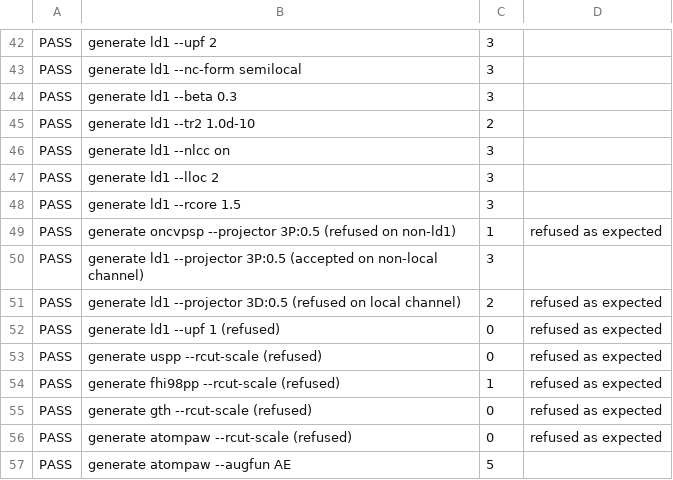
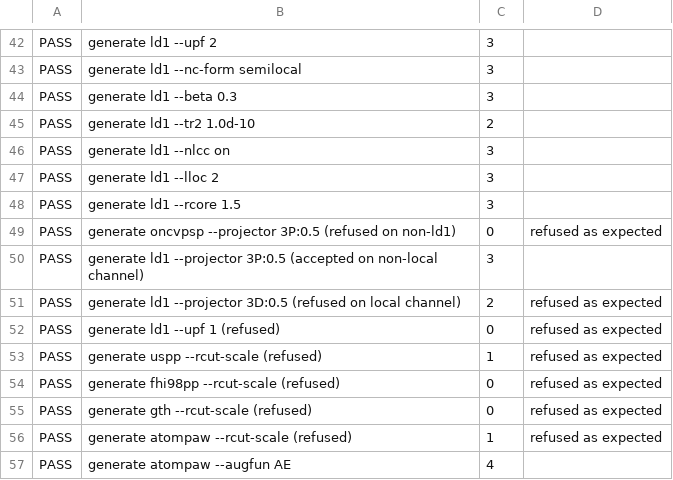
Before and after one commit to MHAmirkhani/PseudoForge, a TSV file: AUDIT-raw.tsv, drawn as a sheet; only a part is shown, gaps mark what is left out; the diff covers the shown part only.

Commit message:
audit: final regeneration at end of Phase 3

```diff
--- a/AUDIT-raw.tsv
+++ b/AUDIT-raw.tsv
@@ -48,3 +48,3 @@ PASS	generate ld1 --lloc 2	3
 PASS	generate ld1 --rcore 1.5	3	
-PASS	generate oncvpsp --projector 3P:0.5 (refused on non-ld1)	1	refused as expected
+PASS	generate oncvpsp --projector 3P:0.5 (refused on non-ld1)	0	refused as expected
 PASS	generate ld1 --projector 3P:0.5 (accepted on non-local channel)	3	
@@ -52,6 +52,6 @@ PASS	generate ld1 --projector 3D:0.5 (refused on local channel)	2	refused as exp
 PASS	generate ld1 --upf 1 (refused)	0	refused as expected
-PASS	generate uspp --rcut-scale (refused)	0	refused as expected
-PASS	generate fhi98pp --rcut-scale (refused)	1	refused as expected
+PASS	generate uspp --rcut-scale (refused)	1	refused as expected
+PASS	generate fhi98pp --rcut-scale (refused)	0	refused as expected
 PASS	generate gth --rcut-scale (refused)	0	refused as expected
-PASS	generate atompaw --rcut-scale (refused)	0	refused as expected
-PASS	generate atompaw --augfun AE	5	
+PASS	generate atompaw --rcut-scale (refused)	1	refused as expected
+PASS	generate atompaw --augfun AE	4	
```
Also changed, not shown: 25 edited cells elsewhere in this file, 1 other file.
